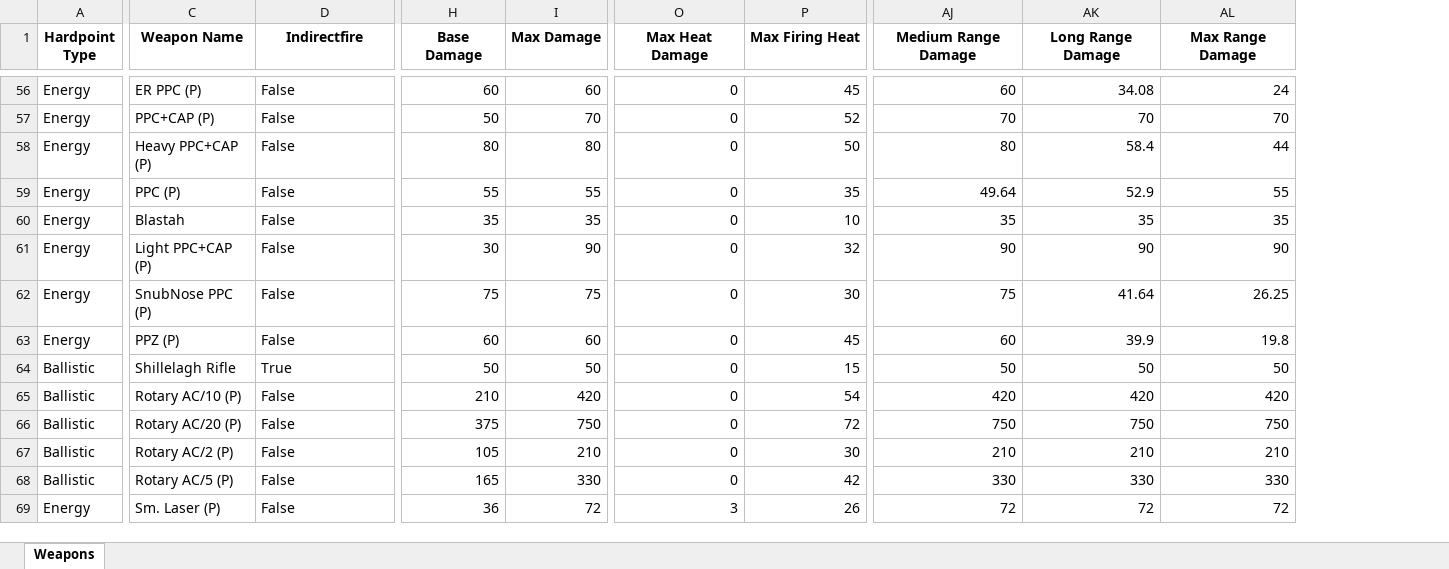
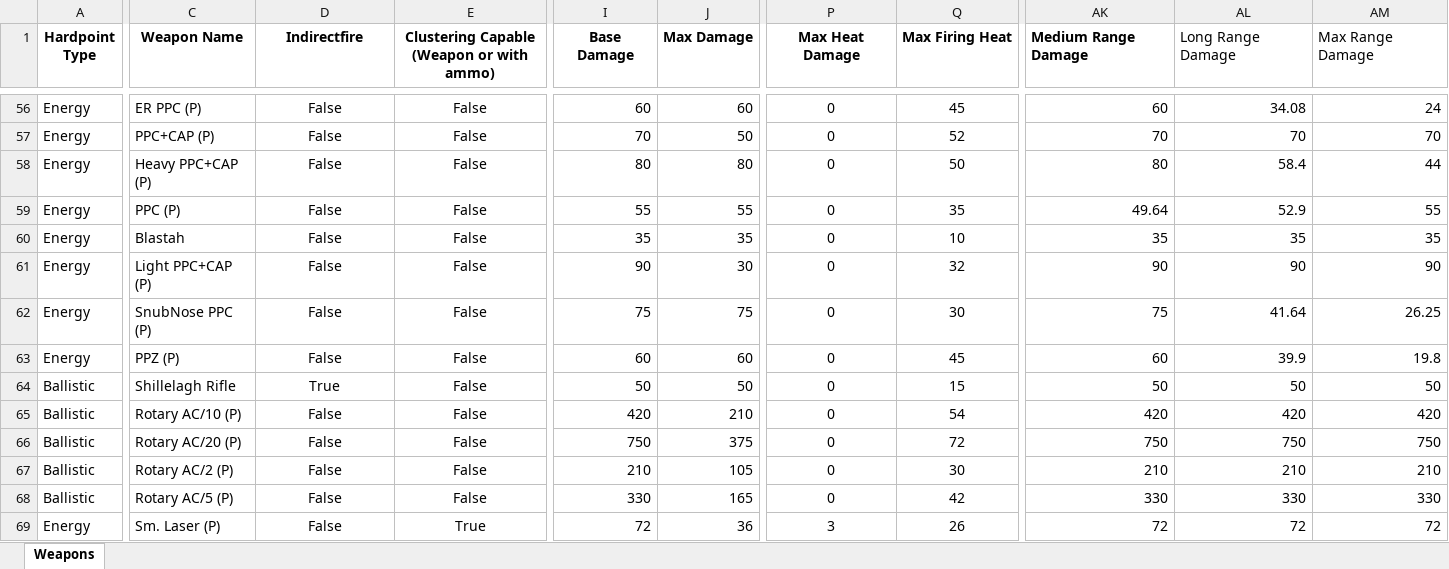
Before and after one commit to Procrastik/RT-Weapon-Scraper, an Excel workbook: RT Weaponlist.xlsx, sheet Weapons, drawn as a sheet; only a part is shown, gaps mark what is left out; values as stored, in another font and other column widths than the file's, no borders; conditional formats not drawn; addresses are those after the commit; the diff covers the shown part only; the diff names each change by its address in the sheet, - before the commit and + after, or states it on an @@ line.

Commit message:
5/23/21 update
Added weapon cluster module and sheet column

```diff
--- a/RT Weaponlist.xlsx (sheet Weapons)
+++ b/RT Weaponlist.xlsx (sheet Weapons)
+column E, row 1: Clustering Capable (Weapon or with ammo); rows 56-69: False | False | False | False | False | False | False | False | False | False | False | False | False | True
-AK1:AM1 alignment: center
+AK1:AM1 alignment: left
-AL1:AM1 bold: on
+AL1:AM1 bold: off
-D56:D69 alignment: left
+D56:D69 alignment: center
-P56:Q69 alignment: right
+P56:Q69 alignment: center
-I57 (Base Damage): 50
+I57 (Base Damage): 70
-J57 (Max Damage): 70
+J57 (Max Damage): 50
-I61 (Base Damage): 30
+I61 (Base Damage): 90
-J61 (Max Damage): 90
+J61 (Max Damage): 30
-I65 (Base Damage): 210
+I65 (Base Damage): 420
-J65 (Max Damage): 420
+J65 (Max Damage): 210
-I66 (Base Damage): 375
+I66 (Base Damage): 750
-J66 (Max Damage): 750
+J66 (Max Damage): 375
-I67 (Base Damage): 105
+I67 (Base Damage): 210
-J67 (Max Damage): 210
+J67 (Max Damage): 105
-I68 (Base Damage): 165
+I68 (Base Damage): 330
-J68 (Max Damage): 330
+J68 (Max Damage): 165
-I69 (Base Damage): 36
+I69 (Base Damage): 72
-J69 (Max Damage): 72
+J69 (Max Damage): 36
```
Also changed, not shown: 248 edited cells and cell formats elsewhere in this sheet, RT Weaponlist_color.xlsx, 2 other files.
